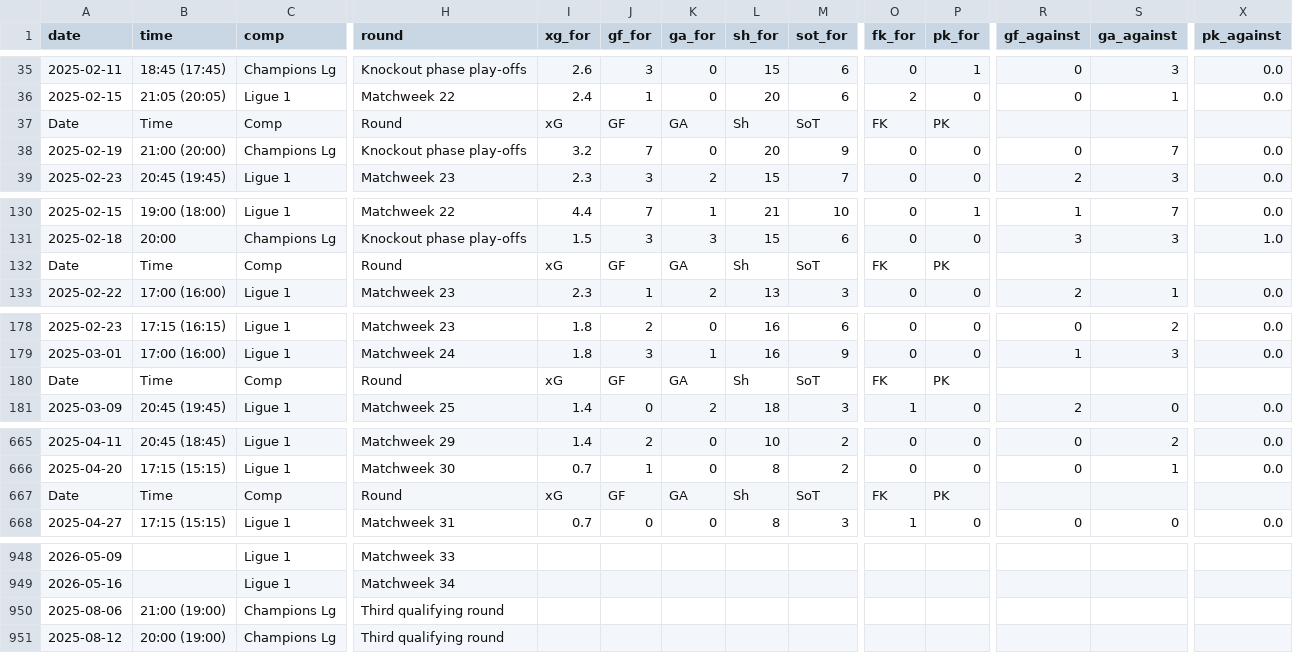
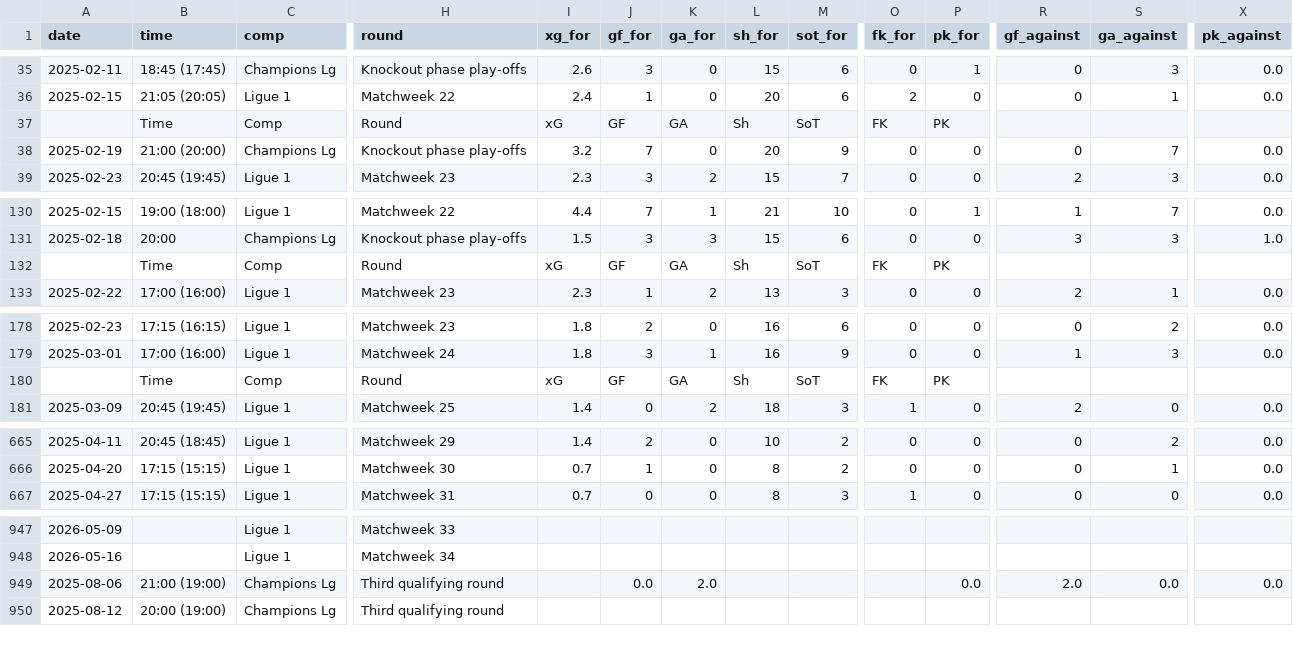
Before and after one commit to SindreUlsaker/Football_prediction, a CSV file: data/raw/ligue_1_matches_full.csv, drawn as a sheet; only a part is shown, gaps mark what is left out; removed rows and columns are numbered as before the commit, all else as after; rows hold the shown columns only; the diff covers the shown part only; the diff names each change by its address in the sheet, - before the commit and + after, or states it on an @@ line.

```diff
--- a/data/raw/ligue_1_matches_full.csv
+++ b/data/raw/ligue_1_matches_full.csv
-A37 (date): Date
+A37 (date): (empty)
-A132 (date): Date
+A132 (date): (empty)
-A180 (date): Date
+A180 (date): (empty)
-row 667: Date | Time | Comp | Round | xG | GF | GA | Sh | SoT | FK | PK
-J949 (gf_for): (empty)
+J949 (gf_for): 0.0
-K949 (ga_for): (empty)
+K949 (ga_for): 2.0
-P949 (pk_for): (empty)
+P949 (pk_for): 0.0
-R949 (gf_against): (empty)
+R949 (gf_against): 2.0
-S949 (ga_against): (empty)
+S949 (ga_against): 0.0
-X949 (pk_against): (empty)
+X949 (pk_against): 0.0
```
Also changed, not shown: 3 edited cells elsewhere in this file, data/processed/la_liga_processed.csv, data/raw/la_liga_matches_full.csv, 14 other files.
